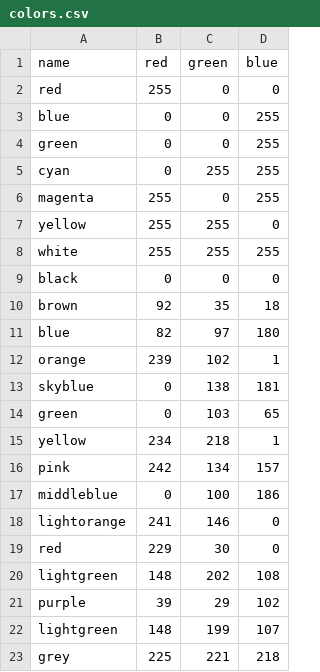
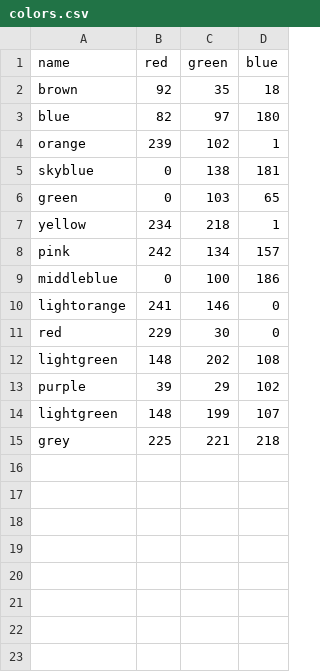
Before and after one commit to mxhold/ellsworth, a CSV file: colors.csv, drawn as a sheet; the diff names each change by its address in the sheet, - before the commit and + after, or states it on an @@ line.

```diff
--- a/colors.csv
+++ b/colors.csv
-row 2: red | 255 | 0 | 0
-row 3: blue | 0 | 0 | 255
-row 4: green | 0 | 0 | 255
-row 5: cyan | 0 | 255 | 255
-row 6: magenta | 255 | 0 | 255
-row 7: yellow | 255 | 255 | 0
-row 8: white | 255 | 255 | 255
-row 9: black | 0 | 0 | 0
```
Also changed, not shown: 2 other files.
